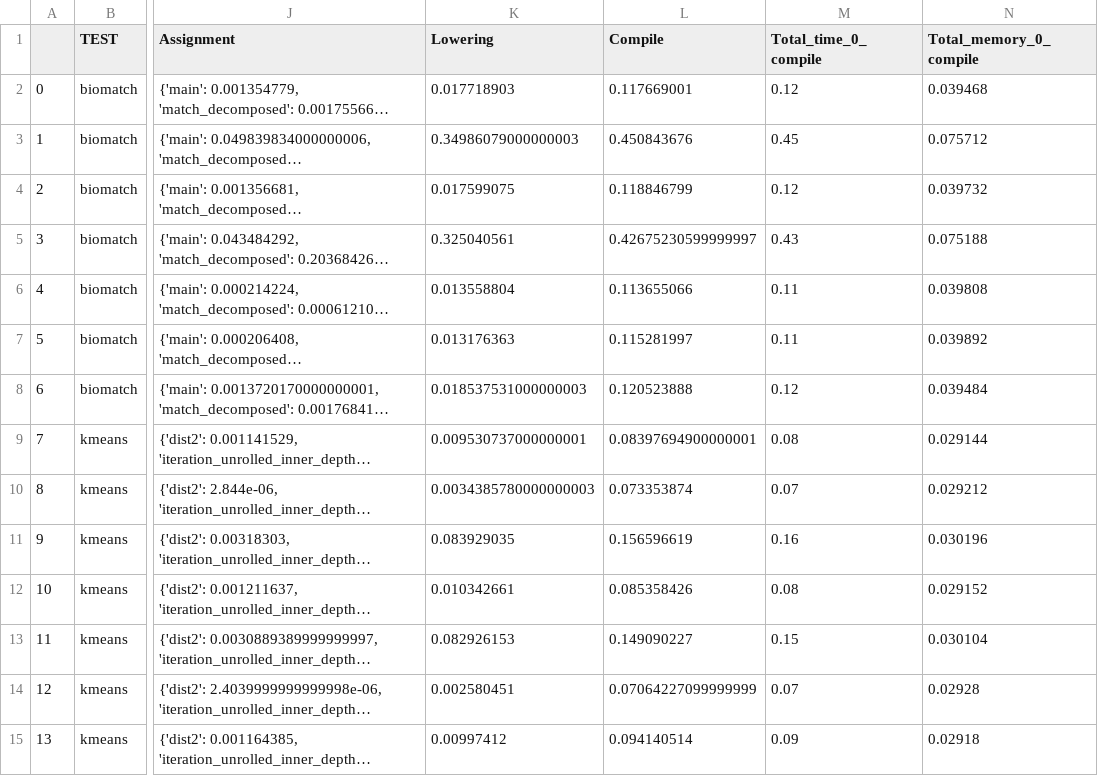
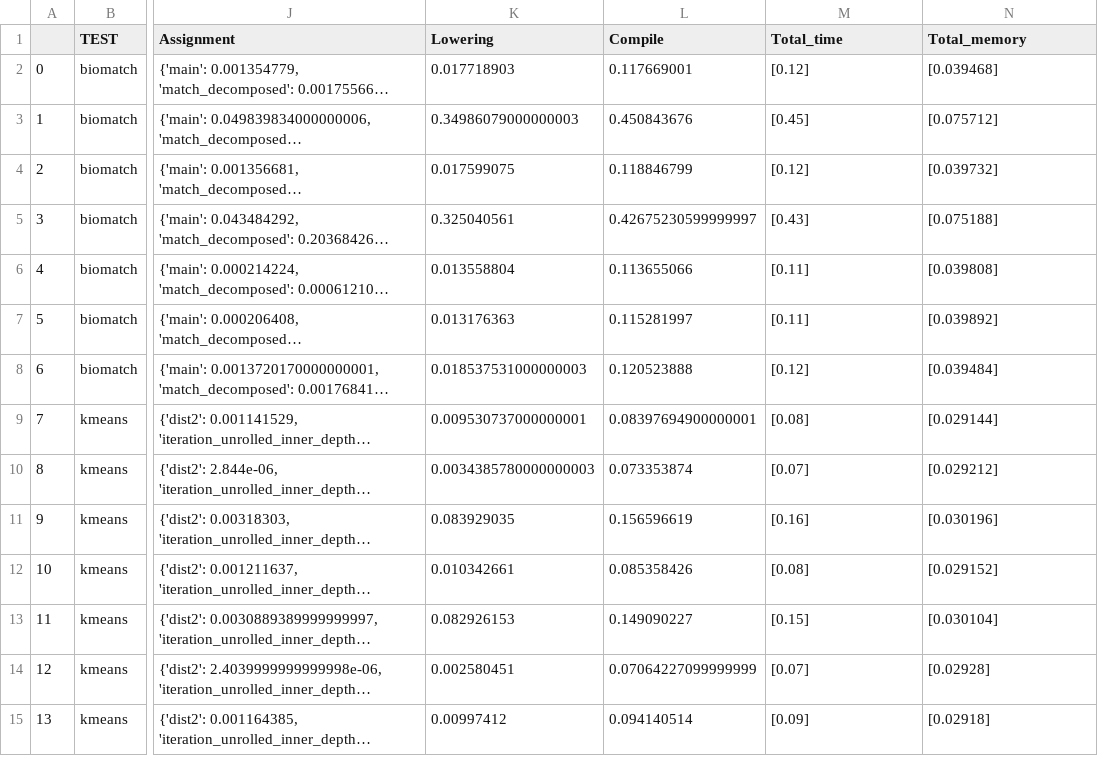
Before and after one commit to edwjchen/circ_benchmarks, a CSV file: csvs/circ/compile_data.csv, drawn as a sheet; only a part is shown, gaps mark what is left out; long unchanged cells end in …; the diff names each change by its address in the sheet, - before the commit and + after, or states it on an @@ line.

```diff
--- a/csvs/circ/compile_data.csv
+++ b/csvs/circ/compile_data.csv
-M1: Total_time_0_compile
+M1: Total_time
-N1: Total_memory_0_compile
+N1: Total_memory
-M2 (Total_time): 0.12
+M2 (Total_time): [0.12]
-N2 (Total_memory): 0.039468
+N2 (Total_memory): [0.039468]
-M3 (Total_time): 0.45
+M3 (Total_time): [0.45]
-N3 (Total_memory): 0.075712
+N3 (Total_memory): [0.075712]
-M4 (Total_time): 0.12
+M4 (Total_time): [0.12]
-N4 (Total_memory): 0.039732
+N4 (Total_memory): [0.039732]
-M5 (Total_time): 0.43
+M5 (Total_time): [0.43]
-N5 (Total_memory): 0.075188
+N5 (Total_memory): [0.075188]
-M6:M7 (Total_time): 0.11
+M6:M7 (Total_time): [0.11]
-N6 (Total_memory): 0.039808
+N6 (Total_memory): [0.039808]
-N7 (Total_memory): 0.039892
+N7 (Total_memory): [0.039892]
-M8 (Total_time): 0.12
+M8 (Total_time): [0.12]
-N8 (Total_memory): 0.039484
+N8 (Total_memory): [0.039484]
-M9 (Total_time): 0.08
+M9 (Total_time): [0.08]
-N9 (Total_memory): 0.029144
+N9 (Total_memory): [0.029144]
-M10 (Total_time): 0.07
+M10 (Total_time): [0.07]
-N10 (Total_memory): 0.029212
+N10 (Total_memory): [0.029212]
-M11 (Total_time): 0.16
+M11 (Total_time): [0.16]
-N11 (Total_memory): 0.030196
+N11 (Total_memory): [0.030196]
-M12 (Total_time): 0.08
+M12 (Total_time): [0.08]
-N12 (Total_memory): 0.029152
+N12 (Total_memory): [0.029152]
-M13 (Total_time): 0.15
+M13 (Total_time): [0.15]
-N13 (Total_memory): 0.030104
+N13 (Total_memory): [0.030104]
-M14 (Total_time): 0.07
+M14 (Total_time): [0.07]
-N14 (Total_memory): 0.02928
+N14 (Total_memory): [0.02928]
-M15 (Total_time): 0.09
+M15 (Total_time): [0.09]
-N15 (Total_memory): 0.02918
+N15 (Total_memory): [0.02918]
```
Also changed, not shown: csvs/circ/run_data.csv, csvs/hycc/compile_data.csv, 3 other files.
